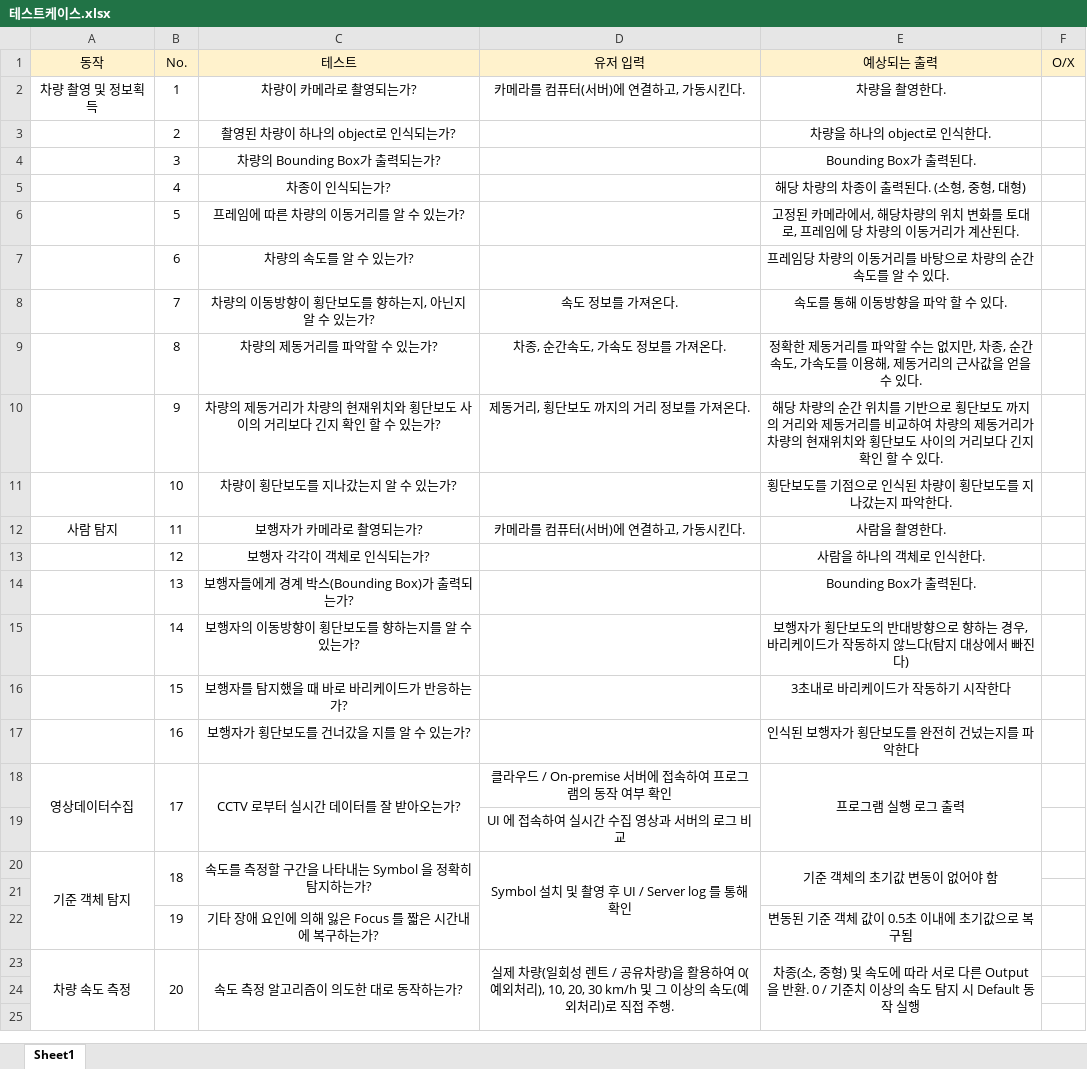
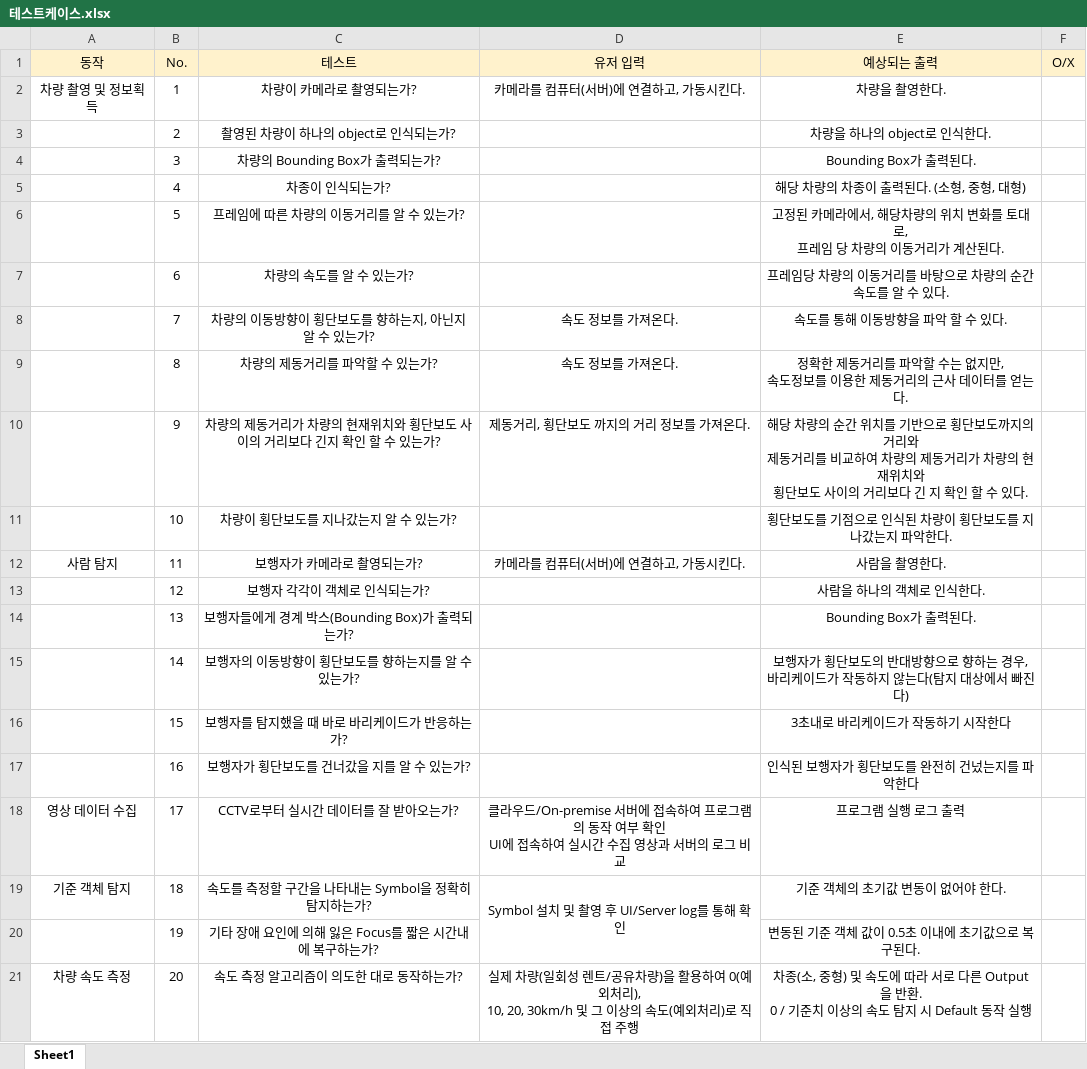
Before and after one commit to CapstoneDesignCSE/capstone_design, an Excel workbook: Smart_Barricade_Planning/TestCases/테스트케이스.xlsx, sheet Sheet1, drawn as a sheet; only a part is shown; values as stored, in another font and other column widths than the file's, no borders; removed rows and columns are numbered as before the commit, all else as after; ↵ is a line break in a cell; the diff covers the shown part only; the diff names each change by its address in the sheet, - before the commit and + after, or states it on an @@ line.

Commit message:
Add files via upload

```diff
--- a/Smart_Barricade_Planning/TestCases/테스트케이스.xlsx (sheet Sheet1)
+++ b/Smart_Barricade_Planning/TestCases/테스트케이스.xlsx (sheet Sheet1)
-E6 (예상되는 출력): …, 프레임에 당 차…
+E6 (예상되는 출력): …, ↵ 프레임 당 차…
-D9 (유저 입력): 차종, 순간속도, 가속도 정보를 가져온다.
+D9 (유저 입력): 속도 정보를 가져온다.
-E9 (예상되는 출력): …없지만, 차종, 순간속도, 가속도를 이용해, 제동거리의 근사값을 얻을 수 있다.
+E9 (예상되는 출력): …없지만, ↵ 속도정보를 이용한 제동거리의 근사 데이터를 얻는다.
-E10 (예상되는 출력): …횡단보도 까지의 거리와 제동거리를 비교하여 차량의 제동거리가 차량의 현재위치와 횡단보도 사이의 거리보다 긴지 확인…
+E10 (예상되는 출력): …횡단보도까지의 거리와 ↵ 제동거리를 비교하여 차량의 제동거리가 차량의 현재위치와 ↵ 횡단보도 사이의 거리보다 긴 지 확인…
-E15 (예상되는 출력): …하지 않느다(탐지…
+E15 (예상되는 출력): …하지 않는다(탐지…
-A18 (동작): 영상데이터수집
+A18 (동작): 영상 데이터 수집
-A18:A19 merged
-B18:B19 merged
-C18 (테스트): CCTV 로부터 실시간 데이터를 잘 받아오는가?
+C18 (테스트): CCTV로부터 실시간 데이터를 잘 받아오는가?
-C18:C19 merged
-D18 (유저 입력): 클라우드 / On-premise 서버에 접속하여 프로그램의 동작 여부 확인
+D18 (유저 입력): 클라우드/On-premise 서버에 접속하여 프로그램의 동작 여부 확인 ↵ UI에 접속하여 실시간 수집 영상과 서버의 로그 비교
-E18:E19 merged
-row 19:  |  |  | UI 에 접속하여 실시간 수집 영상과 서버의 로그 비교
-A20:A22 merged
-B20:B21 merged
-C19 (테스트): 속도를 측정할 구간을 나타내는 Symbol 을 정확히 탐지하는가?
+C19 (테스트): 속도를 측정할 구간을 나타내는 Symbol을 정확히 탐지하는가?
-C20:C21 merged
-D19 (유저 입력): Symbol 설치 및 촬영 후 UI / Server log 를 통해 확인
+D19 (유저 입력): Symbol 설치 및 촬영 후 UI/Server log를 통해 확인
-E19 (예상되는 출력): 기준 객체의 초기값 변동이 없어야 함
+E19 (예상되는 출력): 기준 객체의 초기값 변동이 없어야 한다.
-E20:E21 merged
-row 21: (empty)
-C20 (테스트): 기타 장애 요인에 의해 잃은 Focus 를 짧은 시간내에 복구하는가?
+C20 (테스트): 기타 장애 요인에 의해 잃은 Focus를 짧은 시간내에 복구하는가?
-E20 (예상되는 출력): 변동된 기준 객체 값이 0.5초 이내에 초기값으로 복구됨
+E20 (예상되는 출력): 변동된 기준 객체 값이 0.5초 이내에 초기값으로 복구된다.
-A23:A29 merged
-B23:B25 merged
-C23:C25 merged
-D21 (유저 입력): …성 렌트 / 공유차량)을 활용하여 0(예외처리), 10, 20, 30 km/h 및 그 이상의 속도(예외처리)로 직접 주행.
+D21 (유저 입력): …성 렌트/공유차량)을 활용하여 0(예외처리), ↵ 10, 20, 30km/h 및 그 이상의 속도(예외처리)로 직접 주행
-D23:D25 merged
-E21 (예상되는 출력): …작 실행
+E21 (예상되는 출력): …작 실행
-E23:E25 merged
-row 24: (empty)
-row 25: (empty)
```
Also changed, not shown: 2 added rows, 2 removed rows, 5 edited cells and merged cells elsewhere in this sheet.
